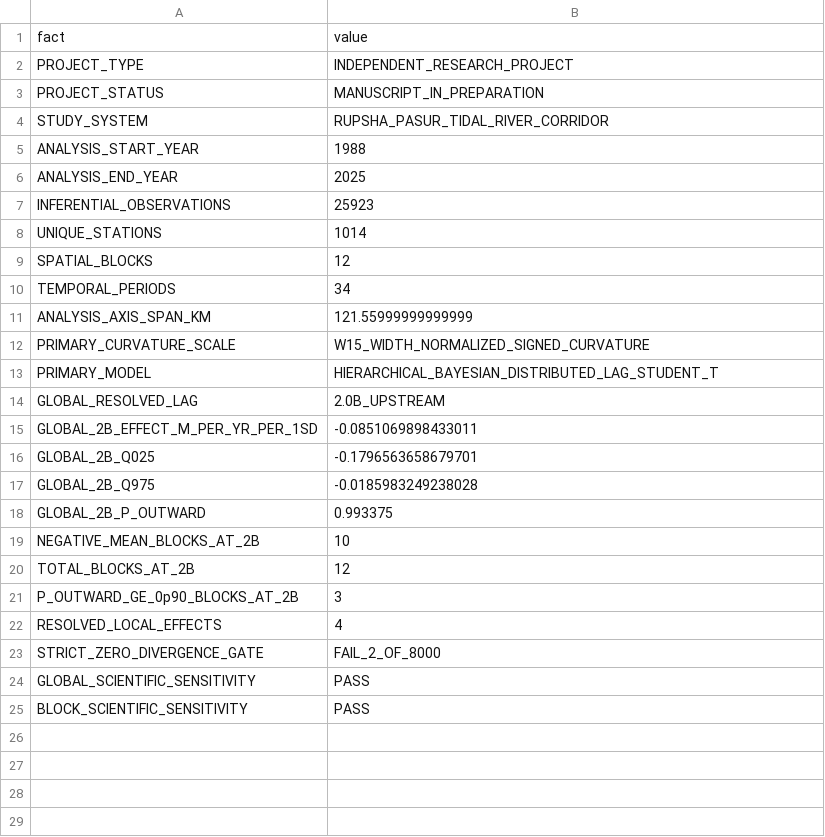
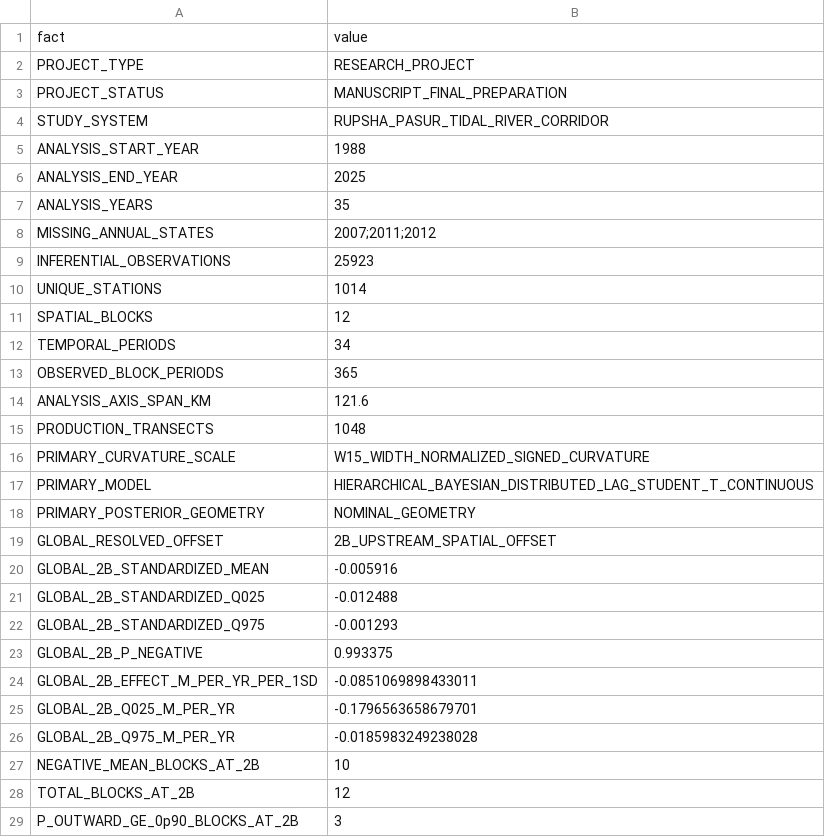
Before and after one commit to afififtikharkues19-RGB/Rupsha-Pasur-Morphodynamics, a CSV file: docs/verified_project_facts.csv, drawn as a sheet; only a part is shown; the shorter side is filled out with more unchanged rows; the diff covers the shown part only.

Commit message:
Update verified project facts for final manuscript-supporting state

```diff
--- a/docs/verified_project_facts.csv
+++ b/docs/verified_project_facts.csv
@@ -1,4 +1,4 @@
 fact,value
-PROJECT_TYPE,INDEPENDENT_RESEARCH_PROJECT
-PROJECT_STATUS,MANUSCRIPT_IN_PREPARATION
+PROJECT_TYPE,RESEARCH_PROJECT
+PROJECT_STATUS,MANUSCRIPT_FINAL_PREPARATION
 STUDY_SYSTEM,RUPSHA_PASUR_TIDAL_RIVER_CORRIDOR
@@ -6,2 +6,4 @@ ANALYSIS_START_YEAR,1988
 ANALYSIS_END_YEAR,2025
+ANALYSIS_YEARS,35
+MISSING_ANNUAL_STATES,"2007;2011;2012"
 INFERENTIAL_OBSERVATIONS,25923
@@ -10,10 +12,16 @@ SPATIAL_BLOCKS,12
 TEMPORAL_PERIODS,34
-ANALYSIS_AXIS_SPAN_KM,121.55999999999999
+OBSERVED_BLOCK_PERIODS,365
+ANALYSIS_AXIS_SPAN_KM,121.6
+PRODUCTION_TRANSECTS,1048
 PRIMARY_CURVATURE_SCALE,W15_WIDTH_NORMALIZED_SIGNED_CURVATURE
-PRIMARY_MODEL,HIERARCHICAL_BAYESIAN_DISTRIBUTED_LAG_STUDENT_T
-GLOBAL_RESOLVED_LAG,2.0B_UPSTREAM
+PRIMARY_MODEL,HIERARCHICAL_BAYESIAN_DISTRIBUTED_LAG_STUDENT_T_CONTINUOUS
+PRIMARY_POSTERIOR_GEOMETRY,NOMINAL_GEOMETRY
+GLOBAL_RESOLVED_OFFSET,2B_UPSTREAM_SPATIAL_OFFSET
+GLOBAL_2B_STANDARDIZED_MEAN,-0.005916
+GLOBAL_2B_STANDARDIZED_Q025,-0.012488
+GLOBAL_2B_STANDARDIZED_Q975,-0.001293
+GLOBAL_2B_P_NEGATIVE,0.993375
 GLOBAL_2B_EFFECT_M_PER_YR_PER_1SD,-0.0851069898433011
-GLOBAL_2B_Q025,-0.1796563658679701
-GLOBAL_2B_Q975,-0.0185983249238028
-GLOBAL_2B_P_OUTWARD,0.993375
+GLOBAL_2B_Q025_M_PER_YR,-0.1796563658679701
+GLOBAL_2B_Q975_M_PER_YR,-0.0185983249238028
 NEGATIVE_MEAN_BLOCKS_AT_2B,10
```
Also changed, not shown: 15 added rows elsewhere in this file.
